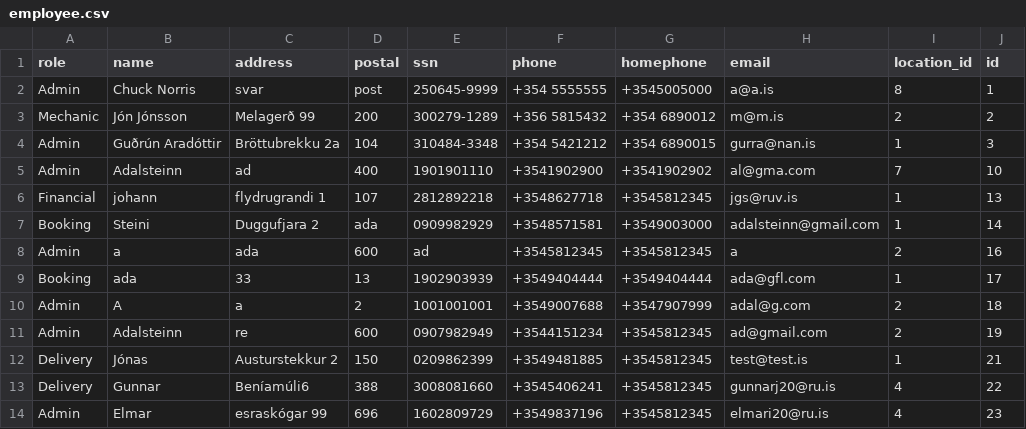
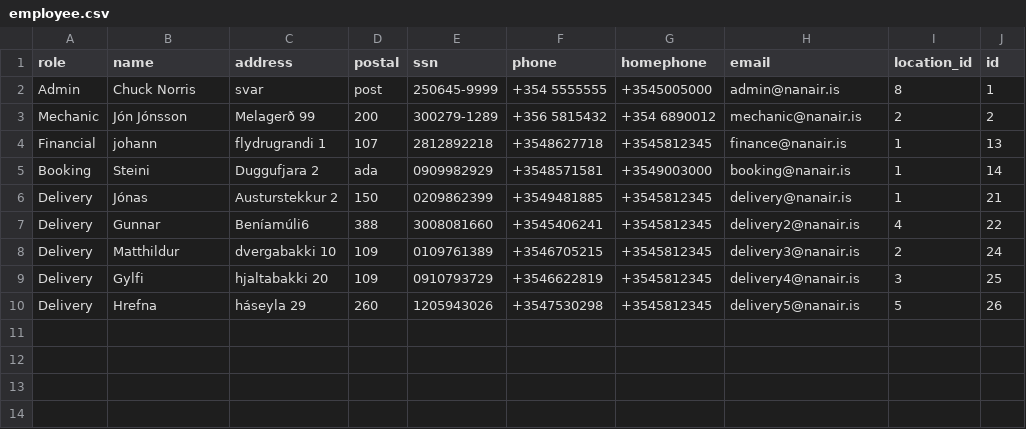
Before and after one commit to HyperBuff/SC-T-113-VLN1-Hopur53, a CSV file: data/employee.csv, drawn as a sheet.

Commit message:
employee emails

```diff
--- a/data/employee.csv
+++ b/data/employee.csv
@@ -1,14 +1,10 @@
 role,name,address,postal,ssn,phone,homephone,email,location_id,id
-Admin,Chuck Norris,svar,post,250645-9999,+354 5555555,+3545005000,a@a.is,8,1
-Mechanic,Jón Jónsson,Melagerð 99,200,300279-1289,+356 5815432,+354 6890012,m@m.is,2,2
-Admin,Guðrún Aradóttir,Bröttubrekku 2a,104,310484-3348,+354 5421212,+354 6890015,gurra@nan.is,1,3
-Admin,Adalsteinn,ad,400,1901901110,+3541902900,+3541902902,al@gma.com,7,10
-Financial,johann,flydrugrandi 1,107,2812892218,+3548627718,+3545812345,jgs@ruv.is,1,13
-Booking,Steini,Duggufjara 2,ada,0909982929,+3548571581,+3549003000,adalsteinn@gmail.com,1,14
-Admin,a,ada,600,ad,+3545812345,+3545812345,a,2,16
-Booking,ada,33,13,1902903939,+3549404444,+3549404444,ada@gfl.com,1,17
-Admin,A,a,2,1001001001,+3549007688,+3547907999,adal@g.com,2,18
-Admin,Adalsteinn,re,600,0907982949,+3544151234,+3545812345,ad@gmail.com,2,19
-Delivery,Jónas,Austurstekkur 2,150,0209862399,+3549481885,+3545812345,test@test.is,1,21
-Delivery,Gunnar,Beníamúli6,388,3008081660,+3545406241,+3545812345,gunnarj20@ru.is,4,22
-Admin,Elmar,esraskógar 99,696,1602809729,+3549837196,+3545812345,elmari20@ru.is,4,23
+Admin,Chuck Norris,svar,post,250645-9999,+354 5555555,+3545005000,admin@nanair.is,8,1
+Mechanic,Jón Jónsson,Melagerð 99,200,300279-1289,+356 5815432,+354 6890012,mechanic@nanair.is,2,2
+Financial,johann,flydrugrandi 1,107,2812892218,+3548627718,+3545812345,finance@nanair.is,1,13
+Booking,Steini,Duggufjara 2,ada,0909982929,+3548571581,+3549003000,booking@nanair.is,1,14
+Delivery,Jónas,Austurstekkur 2,150,0209862399,+3549481885,+3545812345,delivery@nanair.is,1,21
+Delivery,Gunnar,Beníamúli6,388,3008081660,+3545406241,+3545812345,delivery2@nanair.is,4,22
+Delivery,Matthildur,dvergabakki 10,109,0109761389,+3546705215,+3545812345,delivery3@nanair.is,2,24
+Delivery,Gylfi,hjaltabakki 20,109,0910793729,+3546622819,+3545812345,delivery4@nanair.is,3,25
+Delivery,Hrefna,háseyla 29,260,1205943026,+3547530298,+3545812345,delivery5@nanair.is,5,26
```
Also changed, not shown: 2 other files.
